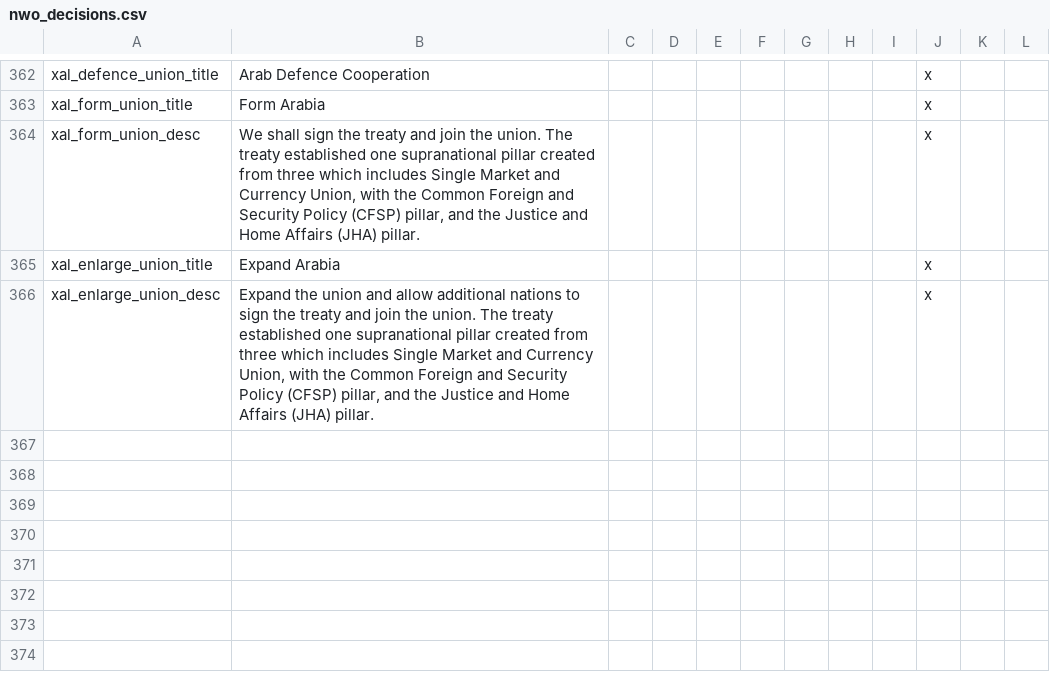
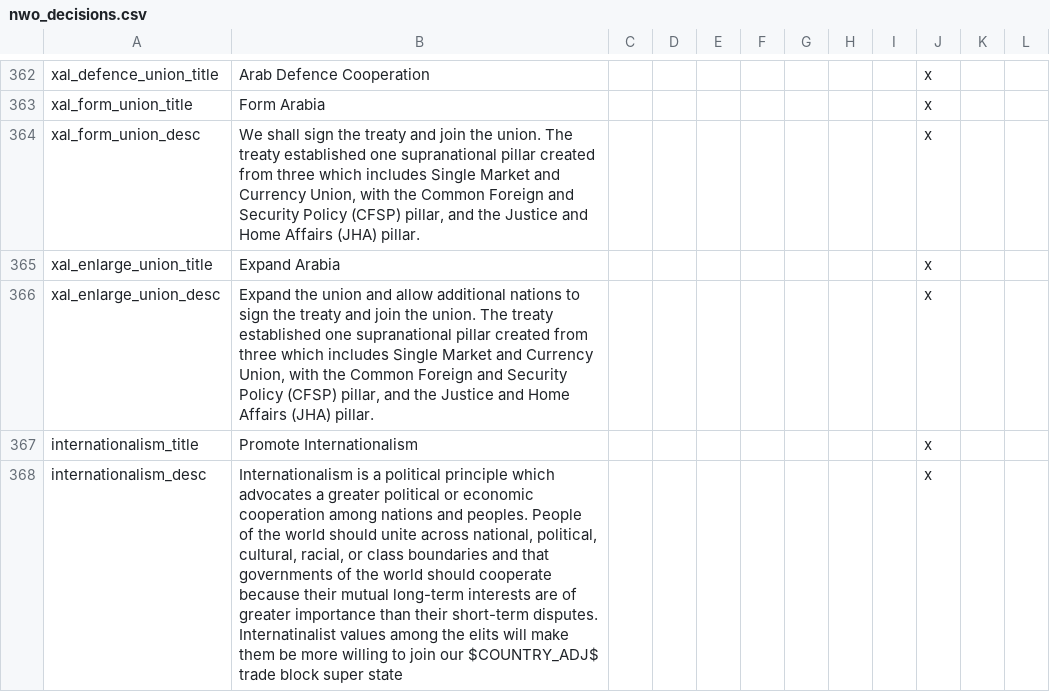
Before and after one commit to simsulla/nwomod, a CSV file: NWO/localisation/nwo_decisions.csv, drawn as a sheet; only a part is shown, gaps mark what is left out; the diff names each change by its address in the sheet, - before the commit and + after, or states it on an @@ line.

```diff
--- a/NWO/localisation/nwo_decisions.csv
+++ b/NWO/localisation/nwo_decisions.csv
+row 367: internationalism_title | Promote Internationalism |  |  |  |  |  |  |  | x
+row 368: internationalism_desc | Internationalism is a political principle which advocates a greater political or economic cooperation among nations and peoples. People of the world should unite across national, political, cultural, racial, or class boundaries and that governments of the world should cooperate because their mutual long-term interests are of greater importance than their short-term disputes. Internatinalist values among the elits will make them be more willing to join our $COUNTRY_ADJ$ trade block super state |  |  |  |  |  |  |  | x
```
Also changed, not shown: 7 other files.
